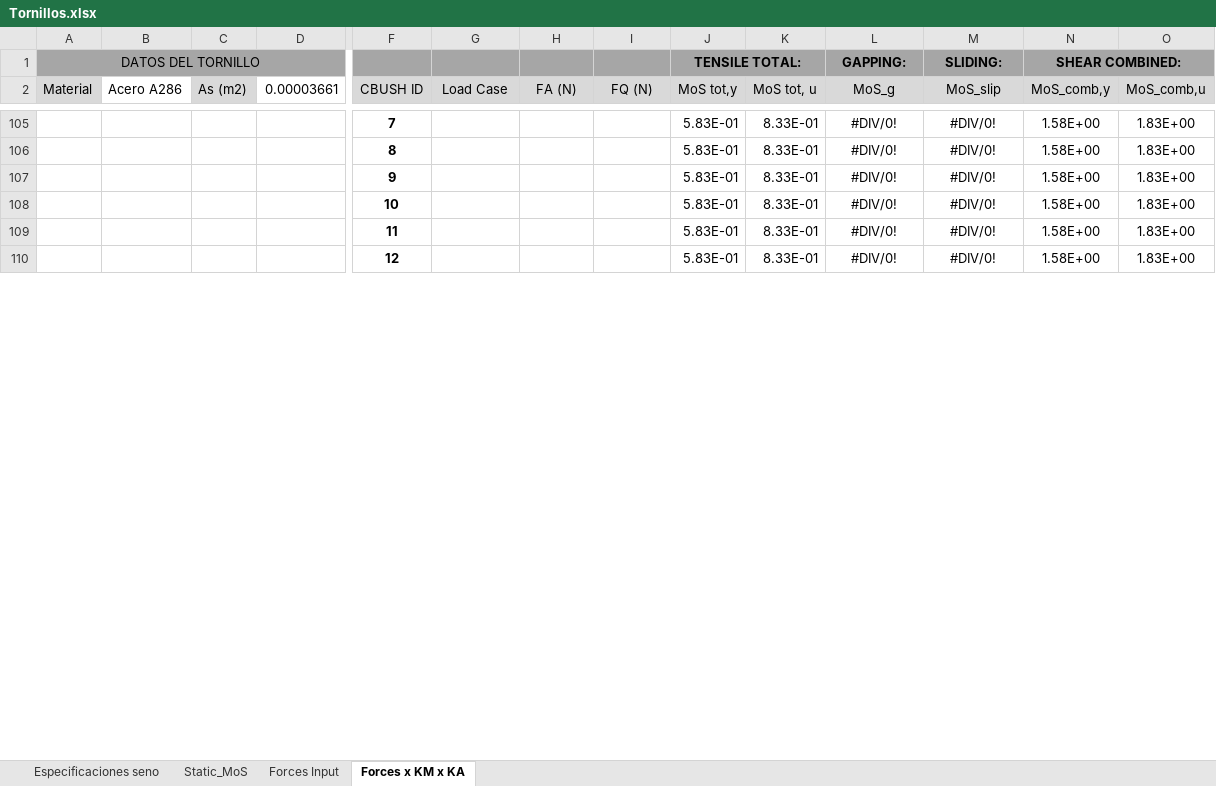
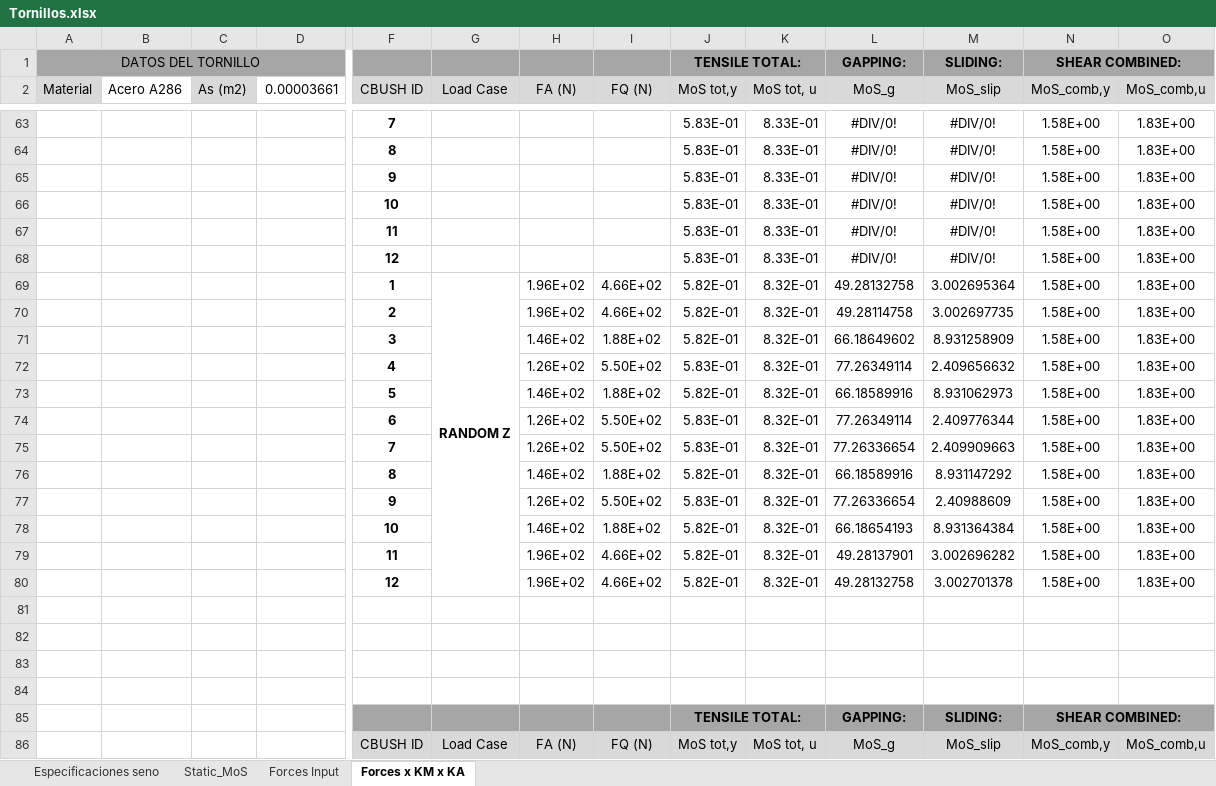
Before and after one commit to diegoomataix/Micro-Satellite-Design-Analysis, an Excel workbook: Documentos/Tornillos.xlsx, sheet Forces x KM x KA, drawn as a sheet; only a part is shown, gaps mark what is left out; values as stored, in another font and other column widths than the file's, no borders; charts and pictures not drawn; rows hold the shown columns only; the diff covers the shown part only; the diff names each change by its address in the sheet, - before the commit and + after, or states it on an @@ line.

Commit message:
MoS Random

```diff
--- a/Documentos/Tornillos.xlsx (sheet Forces x KM x KA)
+++ b/Documentos/Tornillos.xlsx (sheet Forces x KM x KA)
+row 69:  |  |  |  | 1 | RANDOM Z | 1.96E+02 | 4.66E+02 | 5.82E-01 | 8.32E-01 | 49.28132758 | 3.002695364 | 1.58E+00 | 1.83E+00
+row 70:  |  |  |  | 2 |  | 1.96E+02 | 4.66E+02 | 5.82E-01 | 8.32E-01 | 49.28114758 | 3.002697735 | 1.58E+00 | 1.83E+00
+row 71:  |  |  |  | 3 |  | 1.46E+02 | 1.88E+02 | 5.82E-01 | 8.32E-01 | 66.18649602 | 8.931258909 | 1.58E+00 | 1.83E+00
+row 72:  |  |  |  | 4 |  | 1.26E+02 | 5.50E+02 | 5.83E-01 | 8.32E-01 | 77.26349114 | 2.409656632 | 1.58E+00 | 1.83E+00
+row 73:  |  |  |  | 5 |  | 1.46E+02 | 1.88E+02 | 5.82E-01 | 8.32E-01 | 66.18589916 | 8.931062973 | 1.58E+00 | 1.83E+00
+row 74:  |  |  |  | 6 |  | 1.26E+02 | 5.50E+02 | 5.83E-01 | 8.32E-01 | 77.26349114 | 2.409776344 | 1.58E+00 | 1.83E+00
+row 75:  |  |  |  | 7 |  | 1.26E+02 | 5.50E+02 | 5.83E-01 | 8.32E-01 | 77.26336654 | 2.409909663 | 1.58E+00 | 1.83E+00
+row 76:  |  |  |  | 8 |  | 1.46E+02 | 1.88E+02 | 5.82E-01 | 8.32E-01 | 66.18589916 | 8.931147292 | 1.58E+00 | 1.83E+00
+row 77:  |  |  |  | 9 |  | 1.26E+02 | 5.50E+02 | 5.83E-01 | 8.32E-01 | 77.26336654 | 2.40988609 | 1.58E+00 | 1.83E+00
+row 78:  |  |  |  | 10 |  | 1.46E+02 | 1.88E+02 | 5.82E-01 | 8.32E-01 | 66.18654193 | 8.931364384 | 1.58E+00 | 1.83E+00
+row 79:  |  |  |  | 11 |  | 1.96E+02 | 4.66E+02 | 5.82E-01 | 8.32E-01 | 49.28137901 | 3.002696282 | 1.58E+00 | 1.83E+00
+row 80:  |  |  |  | 12 |  | 1.96E+02 | 4.66E+02 | 5.82E-01 | 8.32E-01 | 49.28132758 | 3.002701378 | 1.58E+00 | 1.83E+00
+row 81: (empty)
+row 82: (empty)
+row 83: (empty)
+row 84: (empty)
```
Also changed, not shown: 10 added rows, 26 removed rows, 22 moved rows, 38 edited cells and merged cells elsewhere in this sheet, sheet Forces Input, formulas that keep their value, charts or pictures, 1 other file.
